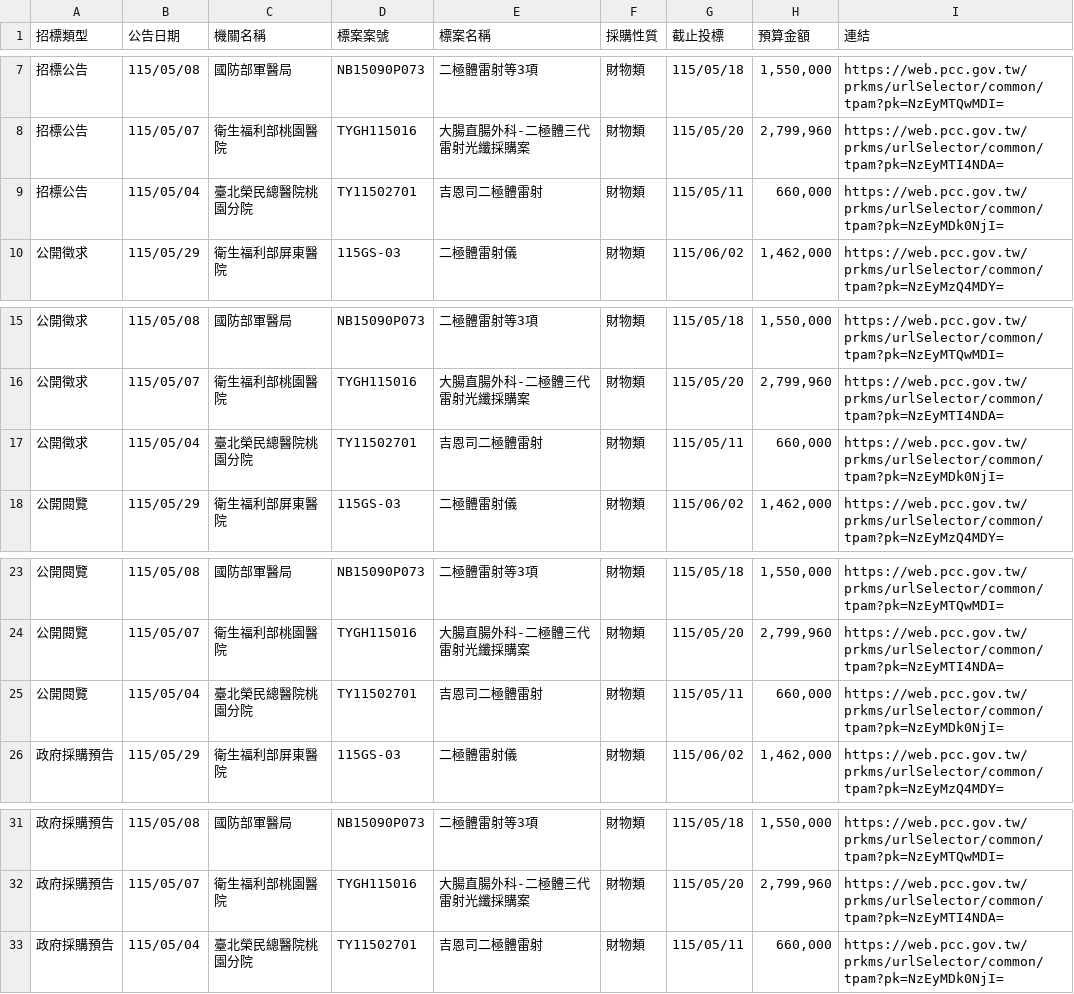
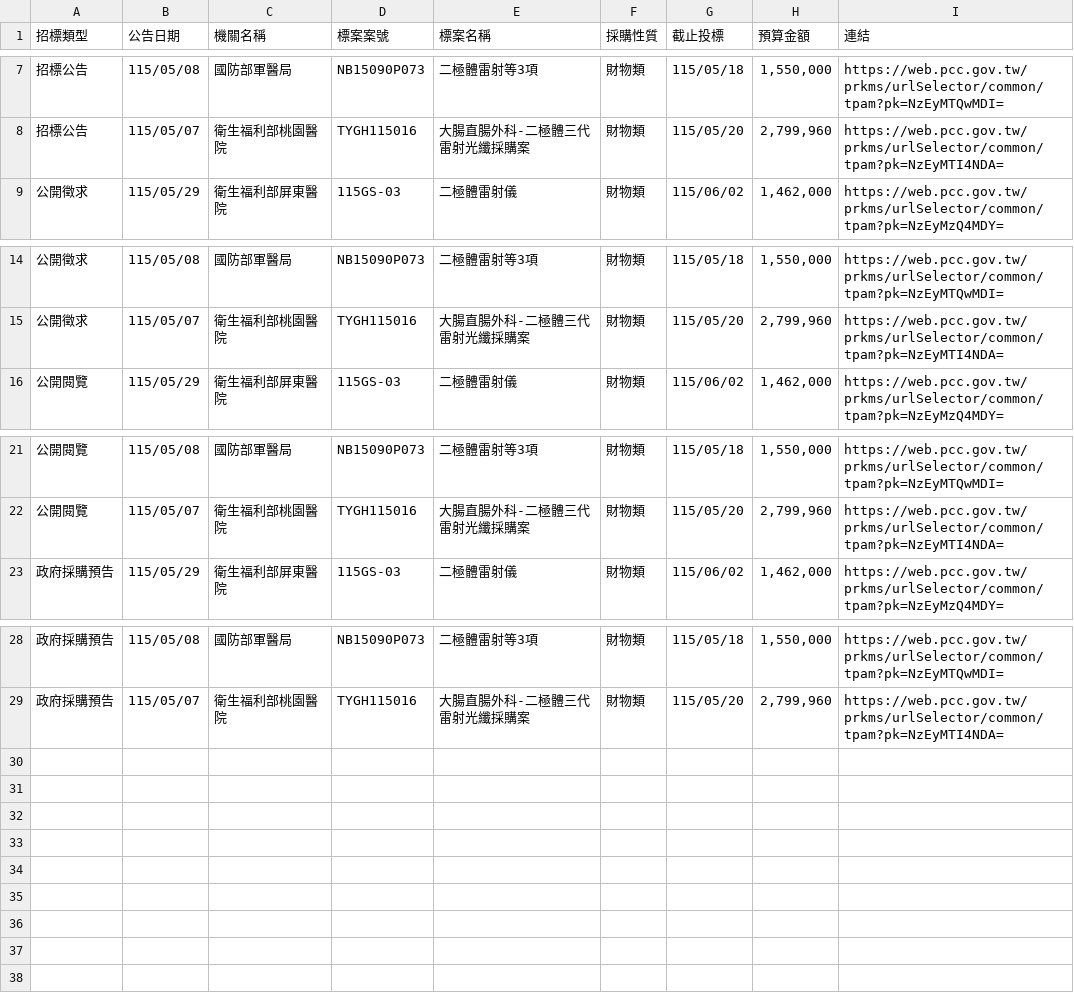
Before and after one commit to one393143/tender-tracker, a CSV file: data/task_1776236767182.csv, drawn as a sheet; only a part is shown, gaps mark what is left out; the diff names each change by its address in the sheet, - before the commit and + after, or states it on an @@ line.

```diff
--- a/data/task_1776236767182.csv
+++ b/data/task_1776236767182.csv
-row 9: 招標公告 | 115/05/04 | 臺北榮民總醫院桃園分院 | TY11502701 | 吉恩司二極體雷射 | 財物類 | 115/05/11 | 660,000 | https://web.pcc.gov.tw/prkms/urlSelector/common/tpam?pk=NzEyMDk0NjI=
-row 17: 公開徵求 | 115/05/04 | 臺北榮民總醫院桃園分院 | TY11502701 | 吉恩司二極體雷射 | 財物類 | 115/05/11 | 660,000 | https://web.pcc.gov.tw/prkms/urlSelector/common/tpam?pk=NzEyMDk0NjI=
-row 25: 公開閱覽 | 115/05/04 | 臺北榮民總醫院桃園分院 | TY11502701 | 吉恩司二極體雷射 | 財物類 | 115/05/11 | 660,000 | https://web.pcc.gov.tw/prkms/urlSelector/common/tpam?pk=NzEyMDk0NjI=
-row 33: 政府採購預告 | 115/05/04 | 臺北榮民總醫院桃園分院 | TY11502701 | 吉恩司二極體雷射 | 財物類 | 115/05/11 | 660,000 | https://web.pcc.gov.tw/prkms/urlSelector/common/tpam?pk=NzEyMDk0NjI=
```
Also changed, not shown: data/task_1776236756665.csv, 1 other file.
